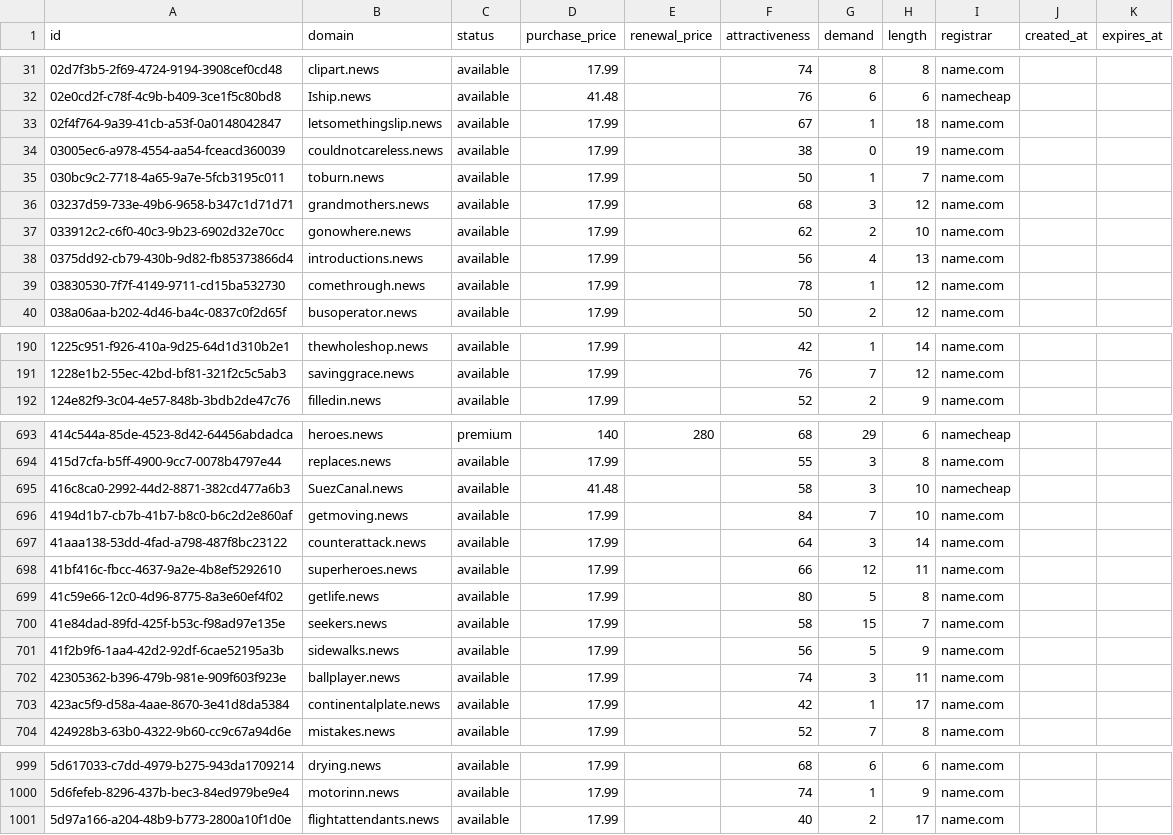
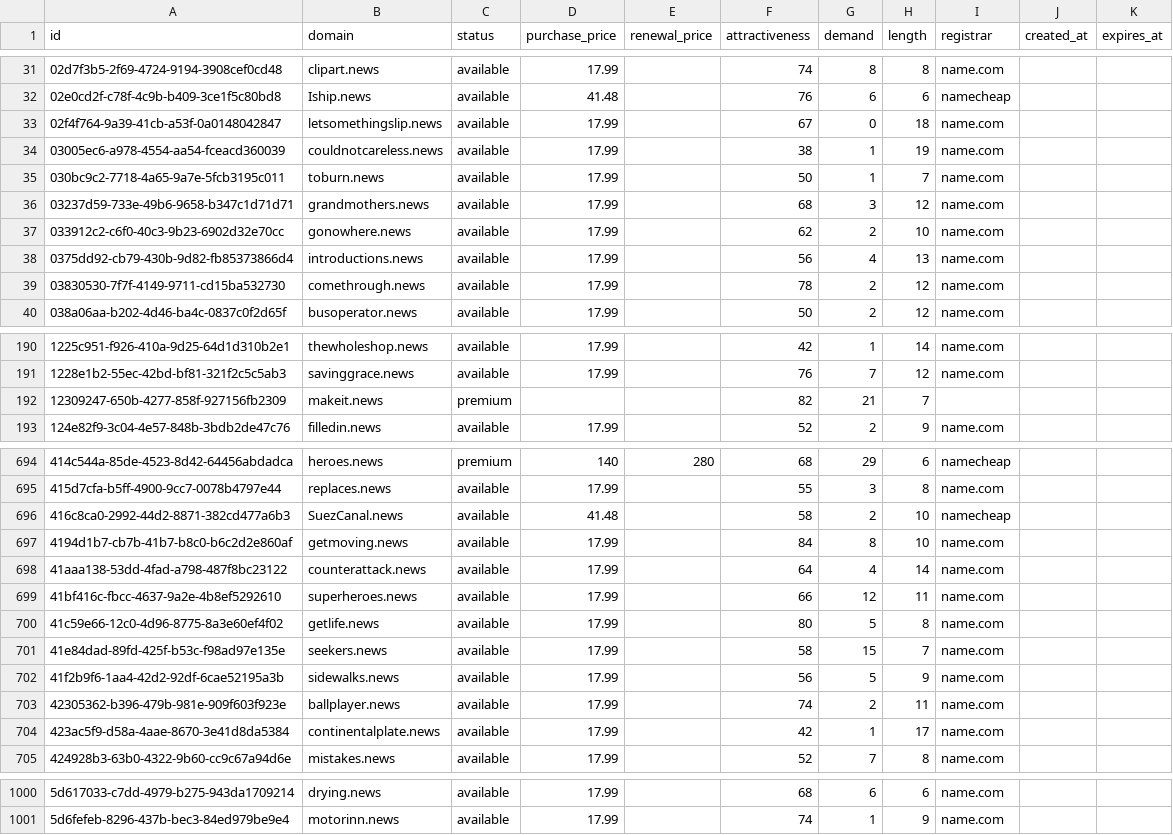
Before and after one commit to UniqueDomains/news-oneword-domains, a CSV file: news.csv, drawn as a sheet; only a part is shown, gaps mark what is left out; the diff covers the shown part only.

Commit message:
Domains update

```diff
--- a/news.csv
+++ b/news.csv
@@ -32,4 +32,4 @@ id,domain,status,purchase_price,renewal_price,attractiveness,demand,length,regis
 02e0cd2f-c78f-4c9b-b409-3ce1f5c80bd8,Iship.news,available,41.48,,76,6,6,namecheap,,
-02f4f764-9a39-41cb-a53f-0a0148042847,letsomethingslip.news,available,17.99,,67,1,18,name.com,,
-03005ec6-a978-4554-aa54-fceacd360039,couldnotcareless.news,available,17.99,,38,0,19,name.com,,
+02f4f764-9a39-41cb-a53f-0a0148042847,letsomethingslip.news,available,17.99,,67,0,18,name.com,,
+03005ec6-a978-4554-aa54-fceacd360039,couldnotcareless.news,available,17.99,,38,1,19,name.com,,
 030bc9c2-7718-4a65-9a7e-5fcb3195c011,toburn.news,available,17.99,,50,1,7,name.com,,
@@ -38,3 +38,3 @@ id,domain,status,purchase_price,renewal_price,attractiveness,demand,length,regis
 0375dd92-cb79-430b-9d82-fb85373866d4,introductions.news,available,17.99,,56,4,13,name.com,,
-03830530-7f7f-4149-9711-cd15ba532730,comethrough.news,available,17.99,,78,1,12,name.com,,
+03830530-7f7f-4149-9711-cd15ba532730,comethrough.news,available,17.99,,78,2,12,name.com,,
 038a06aa-b202-4d46-ba4c-0837c0f2d65f,busoperator.news,available,17.99,,50,2,12,name.com,,
@@ -191,2 +191,3 @@ id,domain,status,purchase_price,renewal_price,attractiveness,demand,length,regis
 1228e1b2-55ec-42bd-bf81-321f2c5c5ab3,savinggrace.news,available,17.99,,76,7,12,name.com,,
+12309247-650b-4277-858f-927156fb2309,makeit.news,premium,,,82,21,7,,,
 124e82f9-3c04-4e57-848b-3bdb2de47c76,filledin.news,available,17.99,,52,2,9,name.com,,
@@ -694,5 +695,5 @@ id,domain,status,purchase_price,renewal_price,attractiveness,demand,length,regis
 415d7cfa-b5ff-4900-9cc7-0078b4797e44,replaces.news,available,17.99,,55,3,8,name.com,,
-416c8ca0-2992-44d2-8871-382cd477a6b3,SuezCanal.news,available,41.48,,58,3,10,namecheap,,
-4194d1b7-cb7b-41b7-b8c0-b6c2d2e860af,getmoving.news,available,17.99,,84,7,10,name.com,,
-41aaa138-53dd-4fad-a798-487f8bc23122,counterattack.news,available,17.99,,64,3,14,name.com,,
+416c8ca0-2992-44d2-8871-382cd477a6b3,SuezCanal.news,available,41.48,,58,2,10,namecheap,,
+4194d1b7-cb7b-41b7-b8c0-b6c2d2e860af,getmoving.news,available,17.99,,84,8,10,name.com,,
+41aaa138-53dd-4fad-a798-487f8bc23122,counterattack.news,available,17.99,,64,4,14,name.com,,
 41bf416c-fbcc-4637-9a2e-4b8ef5292610,superheroes.news,available,17.99,,66,12,11,name.com,,
@@ -701,3 +702,3 @@ id,domain,status,purchase_price,renewal_price,attractiveness,demand,length,regis
 41f2b9f6-1aa4-42d2-92df-6cae52195a3b,sidewalks.news,available,17.99,,56,5,9,name.com,,
-42305362-b396-479b-981e-909f603f923e,ballplayer.news,available,17.99,,74,3,11,name.com,,
+42305362-b396-479b-981e-909f603f923e,ballplayer.news,available,17.99,,74,2,11,name.com,,
 423ac5f9-d58a-4aae-8670-3e41d8da5384,continentalplate.news,available,17.99,,42,1,17,name.com,,
@@ -1000,2 +1001 @@ id,domain,status,purchase_price,renewal_price,attractiveness,demand,length,regis
 5d6fefeb-8296-437b-bec3-84ed979be9e4,motorinn.news,available,17.99,,74,1,9,name.com,,
-5d97a166-a204-48b9-b773-2800a10f1d0e,flightattendants.news,available,17.99,,40,2,17,name.com,,
```
Also changed, not shown: 52 edited cells elsewhere in this file, 4 other files.
